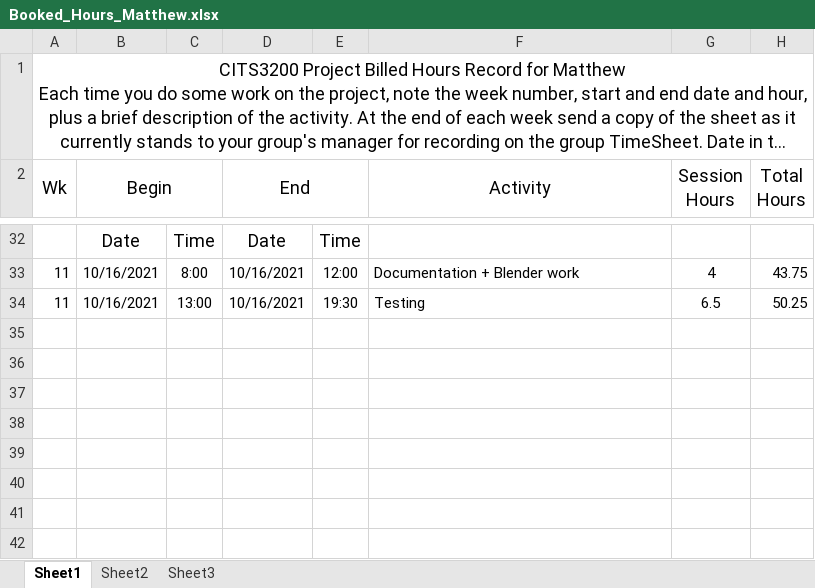
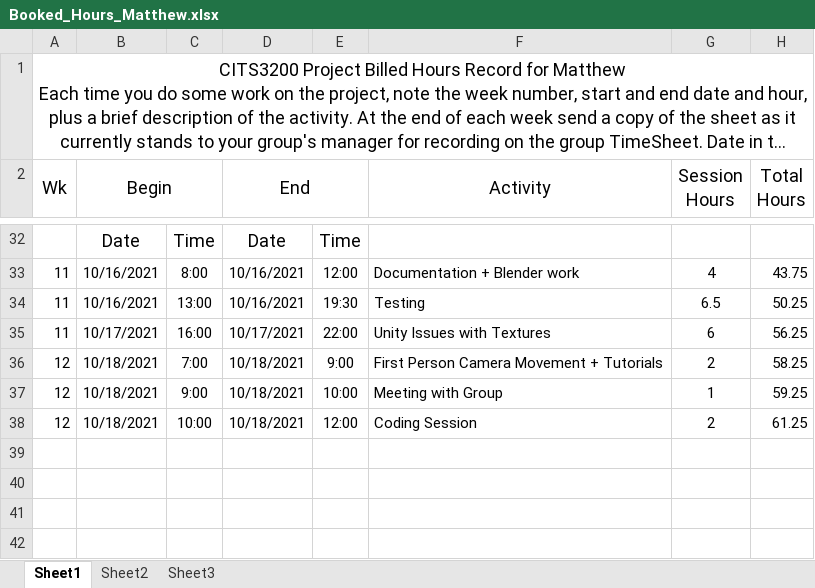
Before and after one commit to SmallMolecules/Hours, an Excel workbook: Booked_Hours_Matthew.xlsx, sheet Sheet1, drawn as a sheet; only a part is shown, gaps mark what is left out; long unchanged cells end in …; values as stored, in another font and other column widths than the file's, no borders; the diff names each change by its address in the sheet, - before the commit and + after, or states it on an @@ line.

Commit message:
Update Booked_Hours_Matthew.xlsx

```diff
--- a/Booked_Hours_Matthew.xlsx (sheet Sheet1)
+++ b/Booked_Hours_Matthew.xlsx (sheet Sheet1)
-row 35: (empty)
+row 35: 11 | 10/17/2021 | 16:00 | 10/17/2021 | 22:00 | Unity Issues with Textures | 6 | 56.25
-row 36: (empty)
+row 36: 12 | 10/18/2021 | 7:00 | 10/18/2021 | 9:00 | First Person Camera Movement + Tutorials | 2 | 58.25
-row 37: (empty)
+row 37: 12 | 10/18/2021 | 9:00 | 10/18/2021 | 10:00 | Meeting with Group | 1 | 59.25
-row 38: (empty)
+row 38: 12 | 10/18/2021 | 10:00 | 10/18/2021 | 12:00 | Coding Session | 2 | 61.25
```
Also changed, not shown: hidden cells.
